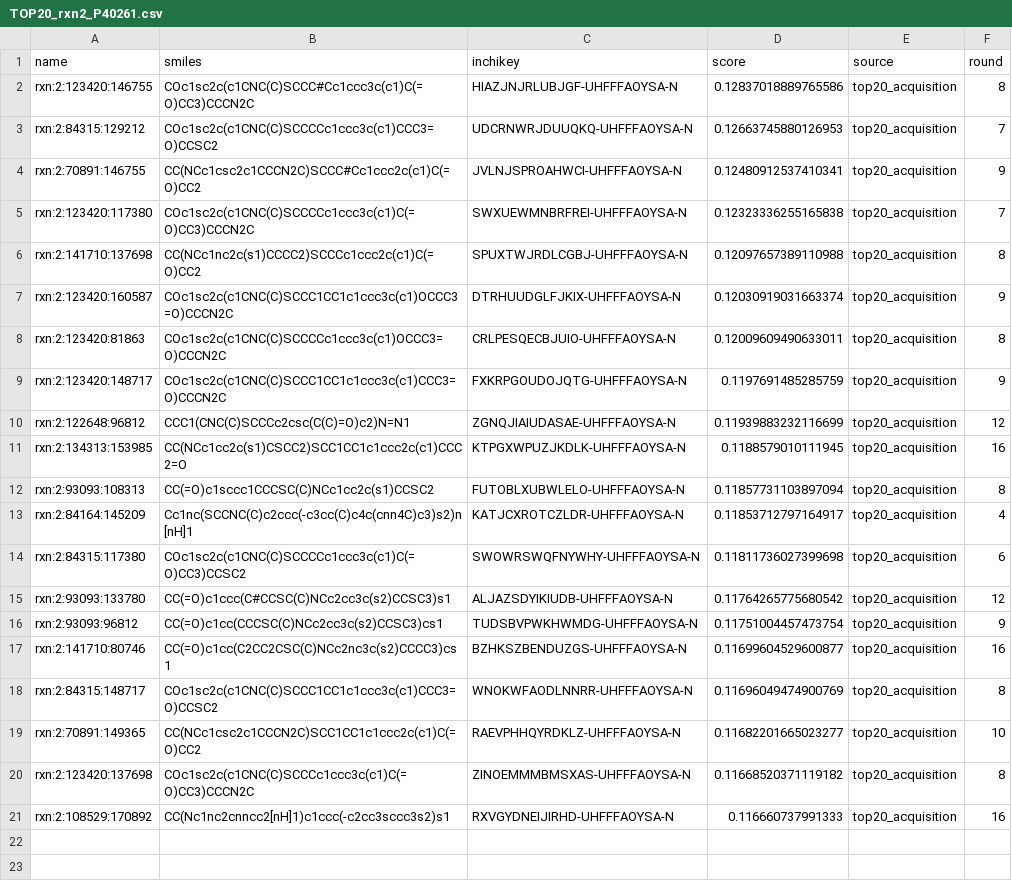
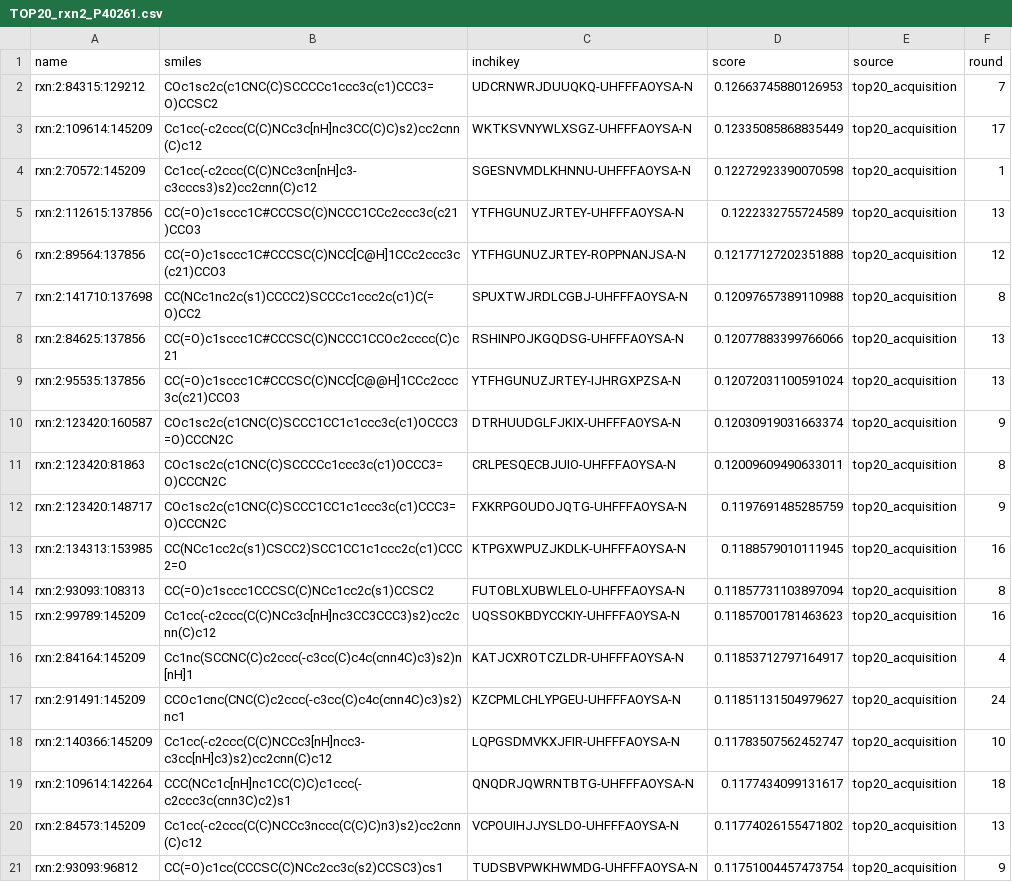
Before and after one commit to Richard-Wang0308/nova-4090, a CSV file: top20_v2/TOP20_rxn2_P40261.csv, drawn as a sheet.

```diff
--- a/top20_v2/TOP20_rxn2_P40261.csv
+++ b/top20_v2/TOP20_rxn2_P40261.csv
@@ -1,7 +1,10 @@
 name,smiles,inchikey,score,source,round
-rxn:2:123420:146755,COc1sc2c(c1CNC(C)SCCC#Cc1ccc3c(c1)C(=O)CC3)CCCN2C,HIAZJNJRLUBJGF-UHFFFAOYSA-N,0.12837018889765586,top20_acquisition,8
 rxn:2:84315:129212,COc1sc2c(c1CNC(C)SCCCCc1ccc3c(c1)CCC3=O)CCSC2,UDCRNWRJDUUQKQ-UHFFFAOYSA-N,0.12663745880126953,top20_acquisition,7
-rxn:2:70891:146755,CC(NCc1csc2c1CCCN2C)SCCC#Cc1ccc2c(c1)C(=O)CC2,JVLNJSPROAHWCI-UHFFFAOYSA-N,0.12480912537410341,top20_acquisition,9
-rxn:2:123420:117380,COc1sc2c(c1CNC(C)SCCCCc1ccc3c(c1)C(=O)CC3)CCCN2C,SWXUEWMNBRFREI-UHFFFAOYSA-N,0.12323336255165838,top20_acquisition,7
+rxn:2:109614:145209,Cc1cc(-c2ccc(C(C)NCc3c[nH]nc3CC(C)C)s2)cc2cnn(C)c12,WKTKSVNYWLXSGZ-UHFFFAOYSA-N,0.12335085868835449,top20_acquisition,17
+rxn:2:70572:145209,Cc1cc(-c2ccc(C(C)NCc3cn[nH]c3-c3cccs3)s2)cc2cnn(C)c12,SGESNVMDLKHNNU-UHFFFAOYSA-N,0.12272923390070598,top20_acquisition,1
+rxn:2:112615:137856,CC(=O)c1sccc1C#CCCSC(C)NCCC1CCc2ccc3c(c21)CCO3,YTFHGUNUZJRTEY-UHFFFAOYSA-N,0.1222332755724589,top20_acquisition,13
+rxn:2:89564:137856,CC(=O)c1sccc1C#CCCSC(C)NCC[C@H]1CCc2ccc3c(c21)CCO3,YTFHGUNUZJRTEY-ROPPNANJSA-N,0.12177127202351888,top20_acquisition,12
 rxn:2:141710:137698,CC(NCc1nc2c(s1)CCCC2)SCCCc1ccc2c(c1)C(=O)CC2,SPUXTWJRDLCGBJ-UHFFFAOYSA-N,0.12097657389110988,top20_acquisition,8
+rxn:2:84625:137856,CC(=O)c1sccc1C#CCCSC(C)NCCC1CCOc2cccc(C)c21,RSHINPOJKGQDSG-UHFFFAOYSA-N,0.12077883399766066,top20_acquisition,13
+rxn:2:95535:137856,CC(=O)c1sccc1C#CCCSC(C)NCC[C@@H]1CCc2ccc3c(c21)CCO3,YTFHGUNUZJRTEY-IJHRGXPZSA-N,0.12072031100591024,top20_acquisition,13
 rxn:2:123420:160587,COc1sc2c(c1CNC(C)SCCC1CC1c1ccc3c(c1)OCCC3=O)CCCN2C,DTRHUUDGLFJKIX-UHFFFAOYSA-N,0.12030919031663374,top20_acquisition,9
@@ -9,13 +12,10 @@ rxn:2:123420:81863,COc1sc2c(c1CNC(C)SCCCCc1ccc3c(c1)OCCC3=O)CCCN2C,CRLPESQECBJUI
 rxn:2:123420:148717,COc1sc2c(c1CNC(C)SCCC1CC1c1ccc3c(c1)CCC3=O)CCCN2C,FXKRPGOUDOJQTG-UHFFFAOYSA-N,0.1197691485285759,top20_acquisition,9
-rxn:2:122648:96812,CCC1(CNC(C)SCCCc2csc(C(C)=O)c2)N=N1,ZGNQJIAIUDASAE-UHFFFAOYSA-N,0.11939883232116699,top20_acquisition,12
 rxn:2:134313:153985,CC(NCc1cc2c(s1)CSCC2)SCC1CC1c1ccc2c(c1)CCC2=O,KTPGXWPUZJKDLK-UHFFFAOYSA-N,0.1188579010111945,top20_acquisition,16
 rxn:2:93093:108313,CC(=O)c1sccc1CCCSC(C)NCc1cc2c(s1)CCSC2,FUTOBLXUBWLELO-UHFFFAOYSA-N,0.11857731103897094,top20_acquisition,8
+rxn:2:99789:145209,Cc1cc(-c2ccc(C(C)NCc3c[nH]nc3CC3CCC3)s2)cc2cnn(C)c12,UQSSOKBDYCCKIY-UHFFFAOYSA-N,0.11857001781463623,top20_acquisition,16
 rxn:2:84164:145209,Cc1nc(SCCNC(C)c2ccc(-c3cc(C)c4c(cnn4C)c3)s2)n[nH]1,KATJCXROTCZLDR-UHFFFAOYSA-N,0.11853712797164917,top20_acquisition,4
-rxn:2:84315:117380,COc1sc2c(c1CNC(C)SCCCCc1ccc3c(c1)C(=O)CC3)CCSC2,SWOWRSWQFNYWHY-UHFFFAOYSA-N,0.11811736027399698,top20_acquisition,6
-rxn:2:93093:133780,CC(=O)c1ccc(C#CCSC(C)NCc2cc3c(s2)CCSC3)s1,ALJAZSDYIKIUDB-UHFFFAOYSA-N,0.11764265775680542,top20_acquisition,12
+rxn:2:91491:145209,CCOc1cnc(CNC(C)c2ccc(-c3cc(C)c4c(cnn4C)c3)s2)nc1,KZCPMLCHLYPGEU-UHFFFAOYSA-N,0.11851131504979627,top20_acquisition,24
+rxn:2:140366:145209,Cc1cc(-c2ccc(C(C)NCCc3[nH]ncc3-c3cc[nH]c3)s2)cc2cnn(C)c12,LQPGSDMVKXJFIR-UHFFFAOYSA-N,0.11783507562452747,top20_acquisition,10
+rxn:2:109614:142264,CCC(NCc1c[nH]nc1CC(C)C)c1ccc(-c2ccc3c(cnn3C)c2)s1,QNQDRJQWRNTBTG-UHFFFAOYSA-N,0.1177434099131617,top20_acquisition,18
+rxn:2:84573:145209,Cc1cc(-c2ccc(C(C)NCCc3nccc(C(C)C)n3)s2)cc2cnn(C)c12,VCPOUIHJJYSLDO-UHFFFAOYSA-N,0.11774026155471802,top20_acquisition,13
 rxn:2:93093:96812,CC(=O)c1cc(CCCSC(C)NCc2cc3c(s2)CCSC3)cs1,TUDSBVPWKHWMDG-UHFFFAOYSA-N,0.11751004457473754,top20_acquisition,9
-rxn:2:141710:80746,CC(=O)c1cc(C2CC2CSC(C)NCc2nc3c(s2)CCCC3)cs1,BZHKSZBENDUZGS-UHFFFAOYSA-N,0.11699604529600877,top20_acquisition,16
-rxn:2:84315:148717,COc1sc2c(c1CNC(C)SCCC1CC1c1ccc3c(c1)CCC3=O)CCSC2,WNOKWFAODLNNRR-UHFFFAOYSA-N,0.11696049474900769,top20_acquisition,8
-rxn:2:70891:149365,CC(NCc1csc2c1CCCN2C)SCC1CC1c1ccc2c(c1)C(=O)CC2,RAEVPHHQYRDKLZ-UHFFFAOYSA-N,0.11682201665023277,top20_acquisition,10
-rxn:2:123420:137698,COc1sc2c(c1CNC(C)SCCCc1ccc3c(c1)C(=O)CC3)CCCN2C,ZINOEMMMBMSXAS-UHFFFAOYSA-N,0.11668520371119182,top20_acquisition,8
-rxn:2:108529:170892,CC(Nc1nc2cnncc2[nH]1)c1ccc(-c2cc3sccc3s2)s1,RXVGYDNEIJIRHD-UHFFFAOYSA-N,0.116660737991333,top20_acquisition,16
```
Also changed, not shown: data/rxn2_reactant_analysis.csv, data/rxn4_reactant_analysis.csv, 23 other files.
